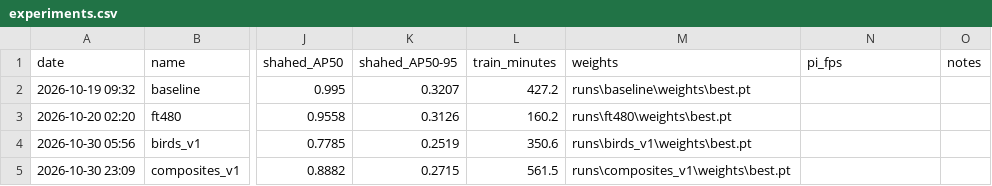
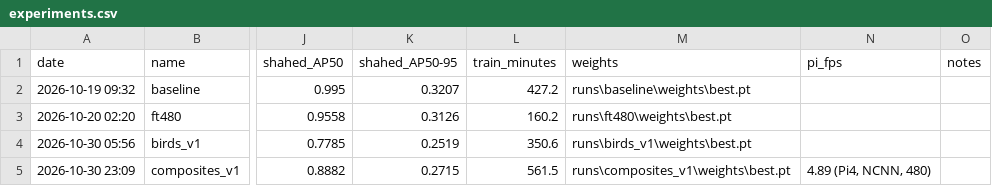
Before and after one commit to R4SHHED/shahed-pipeline, a CSV file: experiments.csv, drawn as a sheet; only a part is shown, gaps mark what is left out; the diff names each change by its address in the sheet, - before the commit and + after, or states it on an @@ line.

Commit message:
composites_v1 on Pi 4: 4.89 FPS at 480

```diff
--- a/experiments.csv
+++ b/experiments.csv
-N5 (pi_fps): (empty)
+N5 (pi_fps): 4.89 (Pi4, NCNN, 480)
```
